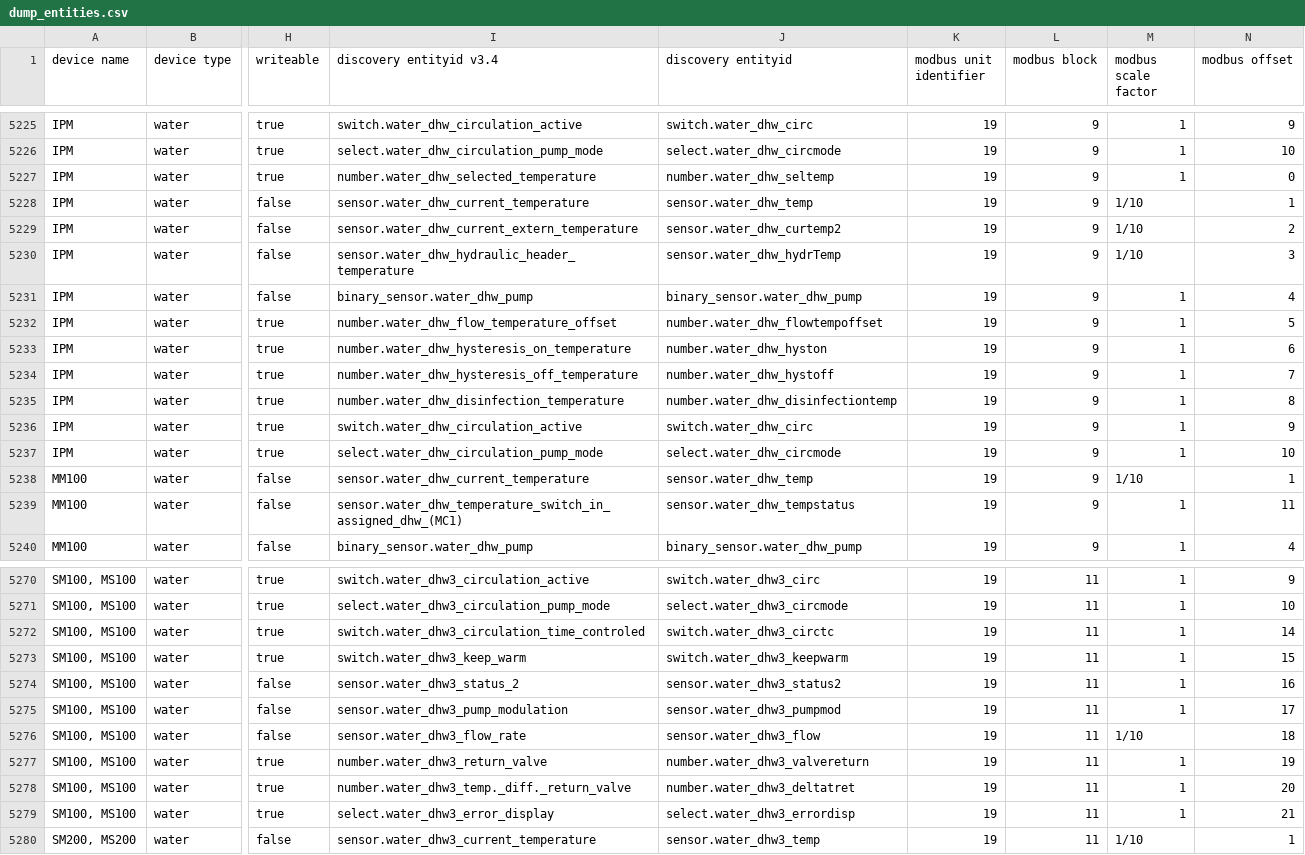
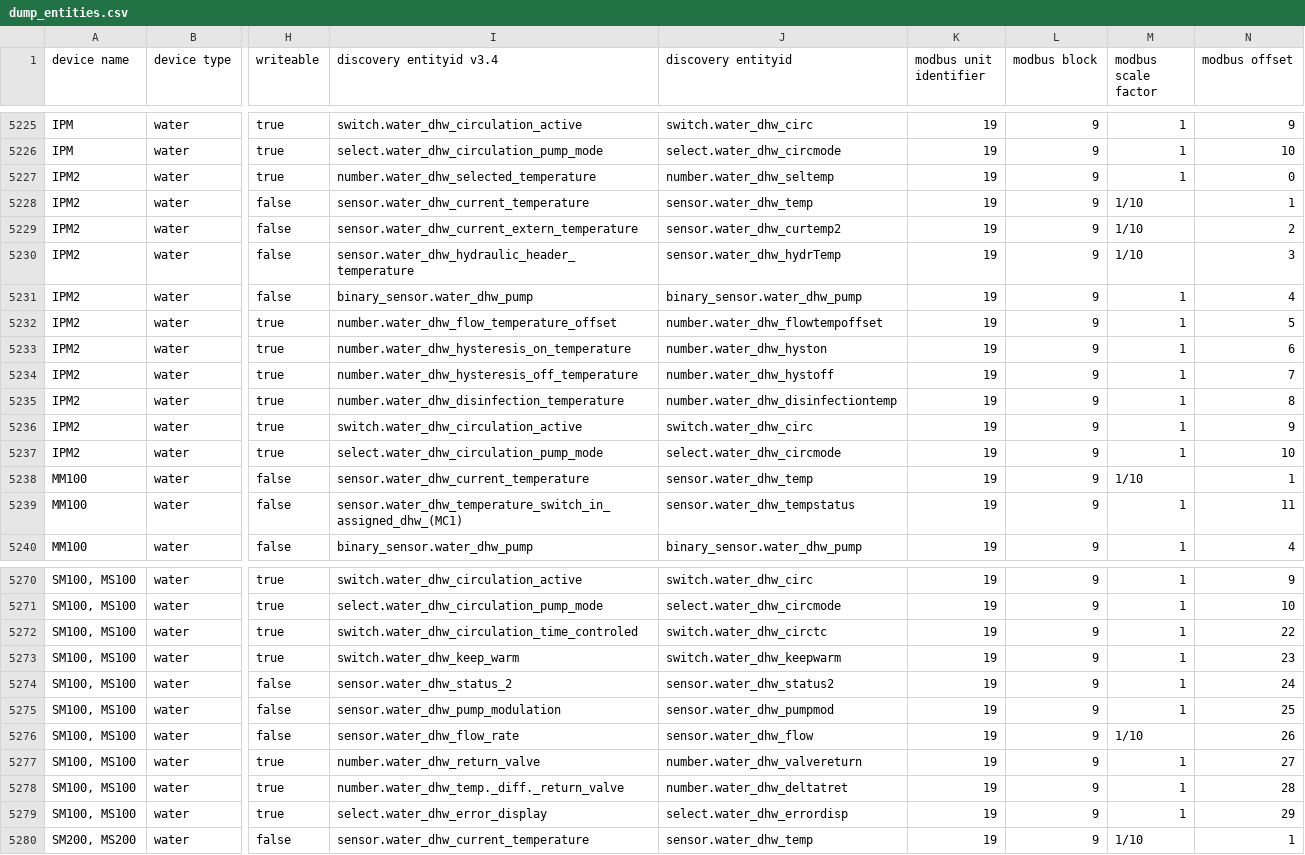
Before and after one commit to emsesp/docs, a CSV file: docs/data/dump_entities.csv, drawn as a sheet; only a part is shown, gaps mark what is left out; the diff covers the shown part only; the diff names each change by its address in the sheet, - before the commit and + after, or states it on an @@ line.

```diff
--- a/docs/data/dump_entities.csv
+++ b/docs/data/dump_entities.csv
-A5227:A5237 (device name): IPM
+A5227:A5237 (device name): IPM2
-I5270 (discovery entityid v3.4): switch.water_dhw3_circulation_active
+I5270 (discovery entityid v3.4): switch.water_dhw_circulation_active
-J5270 (discovery entityid): switch.water_dhw3_circ
+J5270 (discovery entityid): switch.water_dhw_circ
-L5270:L5280 (modbus block): 11
+L5270:L5280 (modbus block): 9
-I5271 (discovery entityid v3.4): select.water_dhw3_circulation_pump_mode
+I5271 (discovery entityid v3.4): select.water_dhw_circulation_pump_mode
-J5271 (discovery entityid): select.water_dhw3_circmode
+J5271 (discovery entityid): select.water_dhw_circmode
-I5272 (discovery entityid v3.4): switch.water_dhw3_circulation_time_controled
+I5272 (discovery entityid v3.4): switch.water_dhw_circulation_time_controled
-J5272 (discovery entityid): switch.water_dhw3_circtc
+J5272 (discovery entityid): switch.water_dhw_circtc
-N5272 (modbus offset): 14
+N5272 (modbus offset): 22
-I5273 (discovery entityid v3.4): switch.water_dhw3_keep_warm
+I5273 (discovery entityid v3.4): switch.water_dhw_keep_warm
-J5273 (discovery entityid): switch.water_dhw3_keepwarm
+J5273 (discovery entityid): switch.water_dhw_keepwarm
-N5273 (modbus offset): 15
+N5273 (modbus offset): 23
-I5274 (discovery entityid v3.4): sensor.water_dhw3_status_2
+I5274 (discovery entityid v3.4): sensor.water_dhw_status_2
-J5274 (discovery entityid): sensor.water_dhw3_status2
+J5274 (discovery entityid): sensor.water_dhw_status2
-N5274 (modbus offset): 16
+N5274 (modbus offset): 24
-I5275 (discovery entityid v3.4): sensor.water_dhw3_pump_modulation
+I5275 (discovery entityid v3.4): sensor.water_dhw_pump_modulation
-J5275 (discovery entityid): sensor.water_dhw3_pumpmod
+J5275 (discovery entityid): sensor.water_dhw_pumpmod
-N5275 (modbus offset): 17
+N5275 (modbus offset): 25
-I5276 (discovery entityid v3.4): sensor.water_dhw3_flow_rate
+I5276 (discovery entityid v3.4): sensor.water_dhw_flow_rate
-J5276 (discovery entityid): sensor.water_dhw3_flow
+J5276 (discovery entityid): sensor.water_dhw_flow
-N5276 (modbus offset): 18
+N5276 (modbus offset): 26
-I5277 (discovery entityid v3.4): number.water_dhw3_return_valve
+I5277 (discovery entityid v3.4): number.water_dhw_return_valve
-J5277 (discovery entityid): number.water_dhw3_valvereturn
+J5277 (discovery entityid): number.water_dhw_valvereturn
-N5277 (modbus offset): 19
+N5277 (modbus offset): 27
-I5278 (discovery entityid v3.4): number.water_dhw3_temp._diff._return_valve
+I5278 (discovery entityid v3.4): number.water_dhw_temp._diff._return_valve
-J5278 (discovery entityid): number.water_dhw3_deltatret
+J5278 (discovery entityid): number.water_dhw_deltatret
-N5278 (modbus offset): 20
+N5278 (modbus offset): 28
-I5279 (discovery entityid v3.4): select.water_dhw3_error_display
+I5279 (discovery entityid v3.4): select.water_dhw_error_display
-J5279 (discovery entityid): select.water_dhw3_errordisp
+J5279 (discovery entityid): select.water_dhw_errordisp
-N5279 (modbus offset): 21
+N5279 (modbus offset): 29
-I5280 (discovery entityid v3.4): sensor.water_dhw3_current_temperature
+I5280 (discovery entityid v3.4): sensor.water_dhw_current_temperature
-J5280 (discovery entityid): sensor.water_dhw3_temp
+J5280 (discovery entityid): sensor.water_dhw_temp
```
Also changed, not shown: 124 edited cells elsewhere in this file, 1 other file.
